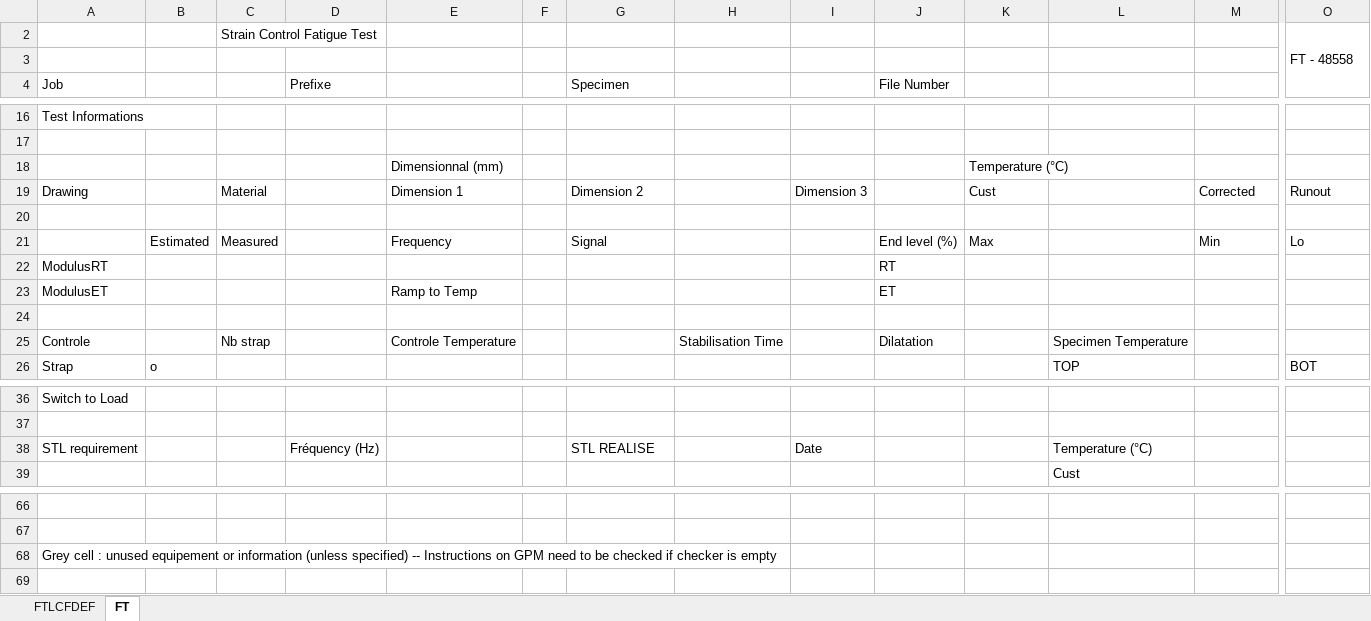
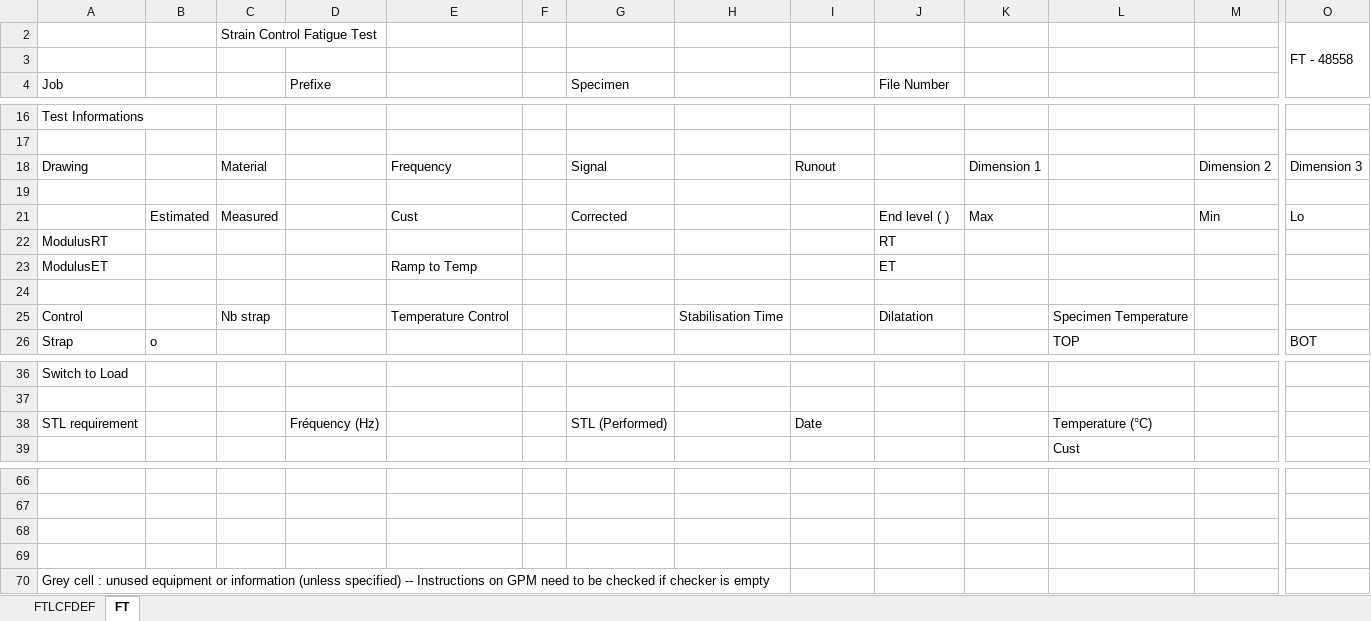
Before and after one commit to DorinnB/GPM-66, an Excel workbook: lib/PHPExcel/templates/FT Str.xlsx, sheet FT, drawn as a sheet; only a part is shown, gaps mark what is left out; values as stored, in another font and other column widths than the file's, no cell formats; charts and pictures not drawn; removed rows and columns are numbered as before the commit, all else as after; rows hold the shown columns only; the diff names each change by its address in the sheet, - before the commit and + after, or states it on an @@ line.

```diff
--- a/lib/PHPExcel/templates/FT Str.xlsx (sheet FT)
+++ b/lib/PHPExcel/templates/FT Str.xlsx (sheet FT)
-row 18:  |  |  |  | Dimensionnal (mm) |  |  |  |  |  | Temperature (°C)
-row 19: Drawing |  | Material |  | Dimension 1 |  | Dimension 2 |  | Dimension 3 |  | Cust |  | Corrected | Runout
+row 18: Drawing |  | Material |  | Frequency |  | Signal |  | Runout |  | Dimension 1 |  | Dimension 2 | Dimension 3
-E21: Frequency
+E21: Cust
-G21 (Specimen): Signal
+G21 (Specimen): Corrected
-J21 (File Number): End level (%)
+J21 (File Number): End level ( )
-A25 (Job): Controle
+A25 (Job): Control
-E25: Controle Temperature
+E25: Temperature Control
-G38 (Specimen): STL REALISE
+G38 (Specimen): STL (Performed)
+row 68: (empty)
+row 69: (empty)
-A70 (Job): …: unused equipement or information…
+A70 (Job): …: unused equipment or information…
```
Also changed, not shown: cell formats, lib/PHPExcel/templates/FT Loa.xlsx, lib/PHPExcel/templates/Prestart.xlsx, 6 other files.
